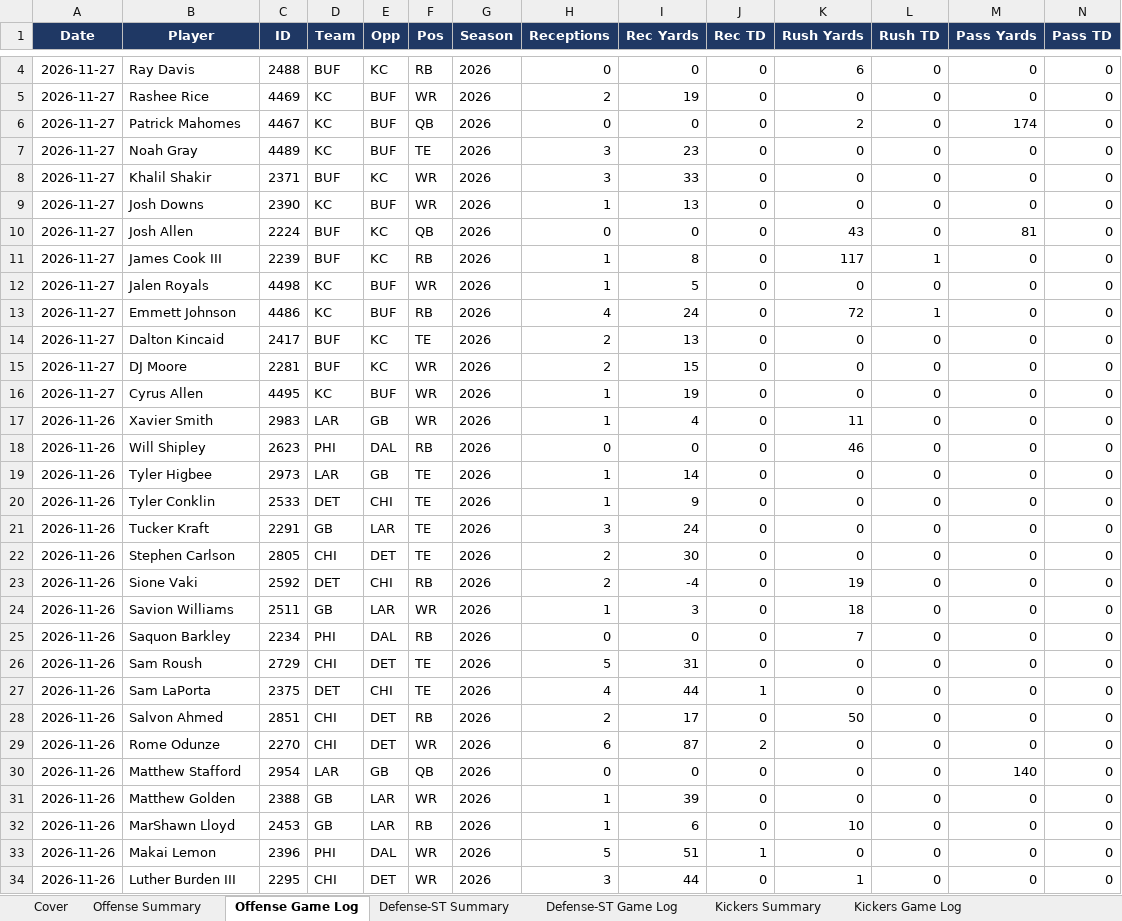
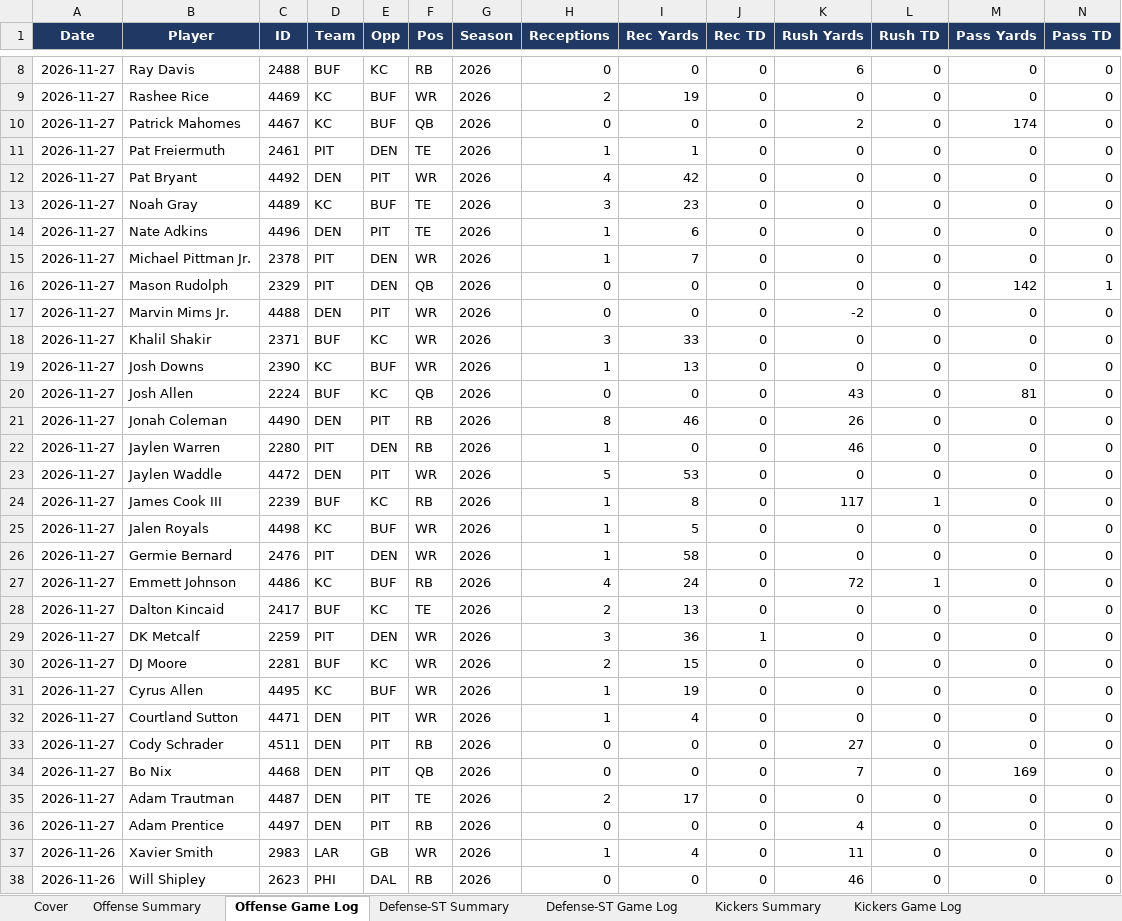
Before and after one commit to xtheredshirtx/fanduel-player-data, an Excel workbook: NFL/NFL_player_data_as_of_2026-11-27.xlsx, sheet Offense Game Log, drawn as a sheet; only a part is shown, gaps mark what is left out; the shorter side is filled out with more unchanged rows; values as stored, in another font and other column widths than the file's, no borders; rows hold the shown columns only; the diff covers the shown part only; the diff names each change by its address in the sheet, - before the commit and + after, or states it on an @@ line.

```diff
--- a/NFL/NFL_player_data_as_of_2026-11-27.xlsx (sheet Offense Game Log)
+++ b/NFL/NFL_player_data_as_of_2026-11-27.xlsx (sheet Offense Game Log)
+row 11: 2026-11-27 | Pat Freiermuth | 2461 | PIT | DEN | TE | 2026 | 1 | 1 | 0 | 0 | 0 | 0 | 0
+row 12: 2026-11-27 | Pat Bryant | 4492 | DEN | PIT | WR | 2026 | 4 | 42 | 0 | 0 | 0 | 0 | 0
+row 14: 2026-11-27 | Nate Adkins | 4496 | DEN | PIT | TE | 2026 | 1 | 6 | 0 | 0 | 0 | 0 | 0
+row 15: 2026-11-27 | Michael Pittman Jr. | 2378 | PIT | DEN | WR | 2026 | 1 | 7 | 0 | 0 | 0 | 0 | 0
+row 16: 2026-11-27 | Mason Rudolph | 2329 | PIT | DEN | QB | 2026 | 0 | 0 | 0 | 0 | 0 | 142 | 1
+row 17: 2026-11-27 | Marvin Mims Jr. | 4488 | DEN | PIT | WR | 2026 | 0 | 0 | 0 | -2 | 0 | 0 | 0
+row 21: 2026-11-27 | Jonah Coleman | 4490 | DEN | PIT | RB | 2026 | 8 | 46 | 0 | 26 | 0 | 0 | 0
+row 22: 2026-11-27 | Jaylen Warren | 2280 | PIT | DEN | RB | 2026 | 1 | 0 | 0 | 46 | 0 | 0 | 0
+row 23: 2026-11-27 | Jaylen Waddle | 4472 | DEN | PIT | WR | 2026 | 5 | 53 | 0 | 0 | 0 | 0 | 0
+row 26: 2026-11-27 | Germie Bernard | 2476 | PIT | DEN | WR | 2026 | 1 | 58 | 0 | 0 | 0 | 0 | 0
+row 29: 2026-11-27 | DK Metcalf | 2259 | PIT | DEN | WR | 2026 | 3 | 36 | 1 | 0 | 0 | 0 | 0
+row 32: 2026-11-27 | Courtland Sutton | 4471 | DEN | PIT | WR | 2026 | 1 | 4 | 0 | 0 | 0 | 0 | 0
+row 33: 2026-11-27 | Cody Schrader | 4511 | DEN | PIT | RB | 2026 | 0 | 0 | 0 | 27 | 0 | 0 | 0
+row 34: 2026-11-27 | Bo Nix | 4468 | DEN | PIT | QB | 2026 | 0 | 0 | 0 | 7 | 0 | 169 | 0
+row 35: 2026-11-27 | Adam Trautman | 4487 | DEN | PIT | TE | 2026 | 2 | 17 | 0 | 0 | 0 | 0 | 0
+row 36: 2026-11-27 | Adam Prentice | 4497 | DEN | PIT | RB | 2026 | 0 | 0 | 0 | 4 | 0 | 0 | 0
```
Also changed, not shown: 4 added rows and 350 edited cells elsewhere in this sheet, sheet Offense Summary, sheet Kickers Game Log, sheet Defense-ST Game Log, sheet Defense-ST Summary, sheet Kickers Summary, sheet Cover, NASCAR/NASCAR_player_data_as_of_2026-11-27.xlsx, PGA/PGA_player_data_as_of_2026-11-27.xlsx, 24 other files.
